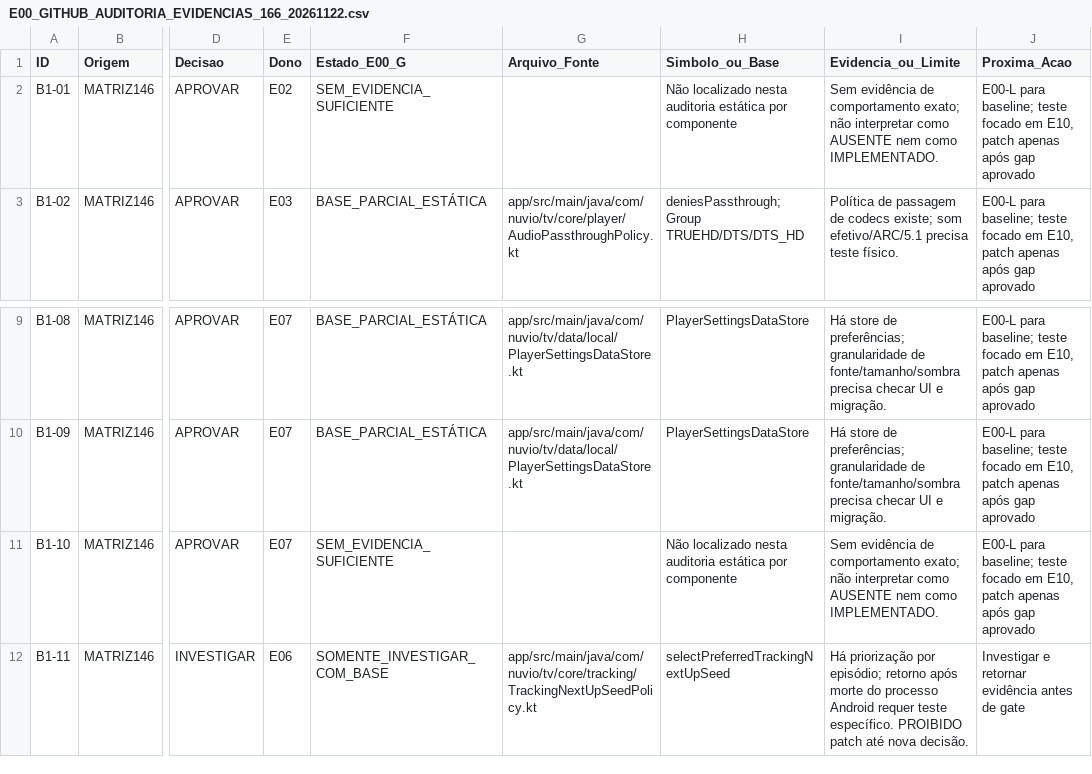
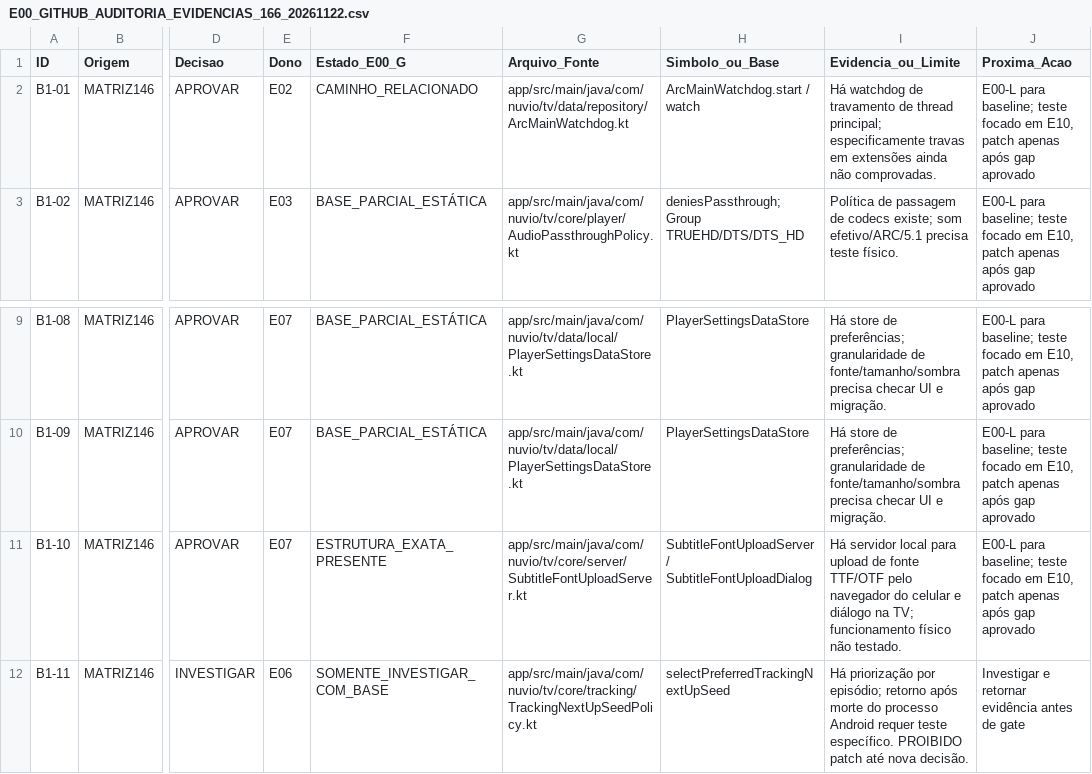
Before and after one commit to danilopagotto82/DanPlus, a CSV file: docs/danplus/E00_GITHUB_AUDITORIA_EVIDENCIAS_166_20261122.csv, drawn as a sheet; only a part is shown, gaps mark what is left out; the diff names each change by its address in the sheet, - before the commit and + after, or states it on an @@ line.

Commit message:
docs(danplus): confirm subtitle font phone upload and distinguish watchdog evidence

```diff
--- a/docs/danplus/E00_GITHUB_AUDITORIA_EVIDENCIAS_166_20261122.csv
+++ b/docs/danplus/E00_GITHUB_AUDITORIA_EVIDENCIAS_166_20261122.csv
-F2 (Estado_E00_G): SEM_EVIDENCIA_SUFICIENTE
+F2 (Estado_E00_G): CAMINHO_RELACIONADO
-G2 (Arquivo_Fonte): (empty)
+G2 (Arquivo_Fonte): app/src/main/java/com/nuvio/tv/data/repository/ArcMainWatchdog.kt
-H2 (Simbolo_ou_Base): Não localizado nesta auditoria estática por componente
+H2 (Simbolo_ou_Base): ArcMainWatchdog.start / watch
-I2 (Evidencia_ou_Limite): Sem evidência de comportamento exato; não interpretar como AUSENTE nem como IMPLEMENTADO.
+I2 (Evidencia_ou_Limite): Há watchdog de travamento de thread principal; especificamente travas em extensões ainda não comprovadas.
-F11 (Estado_E00_G): SEM_EVIDENCIA_SUFICIENTE
+F11 (Estado_E00_G): ESTRUTURA_EXATA_PRESENTE
-G11 (Arquivo_Fonte): (empty)
+G11 (Arquivo_Fonte): app/src/main/java/com/nuvio/tv/core/server/SubtitleFontUploadServer.kt
-H11 (Simbolo_ou_Base): Não localizado nesta auditoria estática por componente
+H11 (Simbolo_ou_Base): SubtitleFontUploadServer / SubtitleFontUploadDialog
-I11 (Evidencia_ou_Limite): Sem evidência de comportamento exato; não interpretar como AUSENTE nem como IMPLEMENTADO.
+I11 (Evidencia_ou_Limite): Há servidor local para upload de fonte TTF/OTF pelo navegador do celular e diálogo na TV; funcionamento físico não testado.
```
